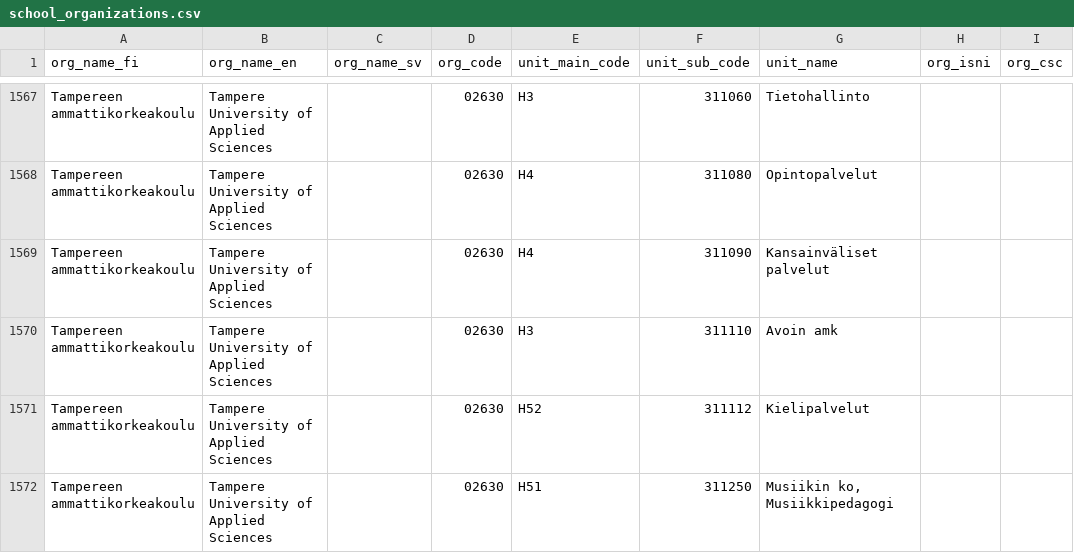
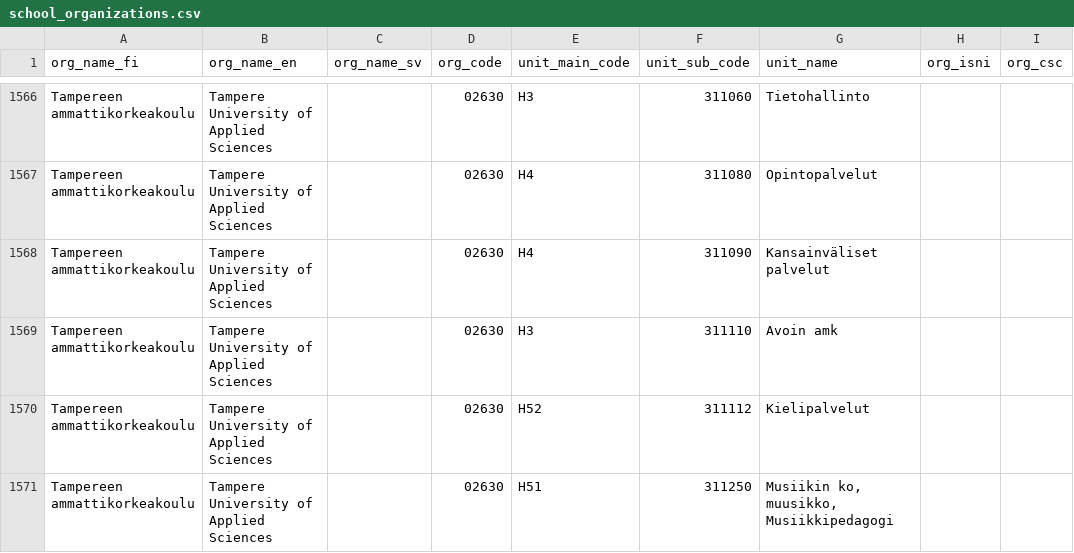
Before and after one commit to CSCfi/metax-ops, a CSV file: ansible/roles/refdata_indexer/files/metax-refdata-indexer/resources/organizations/school_organizations.csv, drawn as a sheet; only a part is shown, gaps mark what is left out; the diff covers the shown part only.

Commit message:
CSCMETAX-61: [REF] Organization reference data improvements

```diff
--- a/ansible/roles/refdata_indexer/files/metax-refdata-indexer/resources/organizations/school_organizations.csv
+++ b/ansible/roles/refdata_indexer/files/metax-refdata-indexer/resources/organizations/school_organizations.csv
@@ -1571,2 +1570,2 @@ Tampereen ammattikorkeakoulu,Tampere University of Applied Sciences,,02630,H3,31
 Tampereen ammattikorkeakoulu,Tampere University of Applied Sciences,,02630,H52,311112,Kielipalvelut,,
-Tampereen ammattikorkeakoulu,Tampere University of Applied Sciences,,02630,H51,311250,"Musiikin ko, Musiikkipedagogi",,
+Tampereen ammattikorkeakoulu,Tampere University of Applied Sciences,,02630,H51,311250,"Musiikin ko, muusikko, Musiikkipedagogi",,
```
Also changed, not shown: 4 removed rows and 2 edited cells elsewhere in this file.
